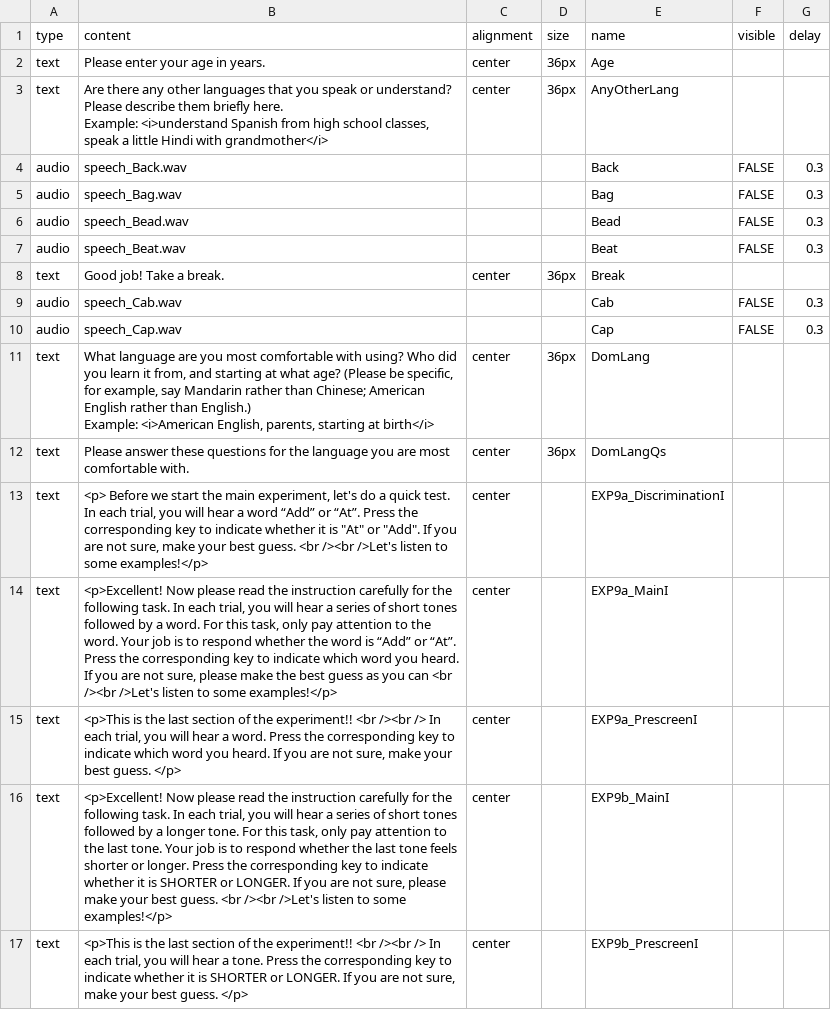
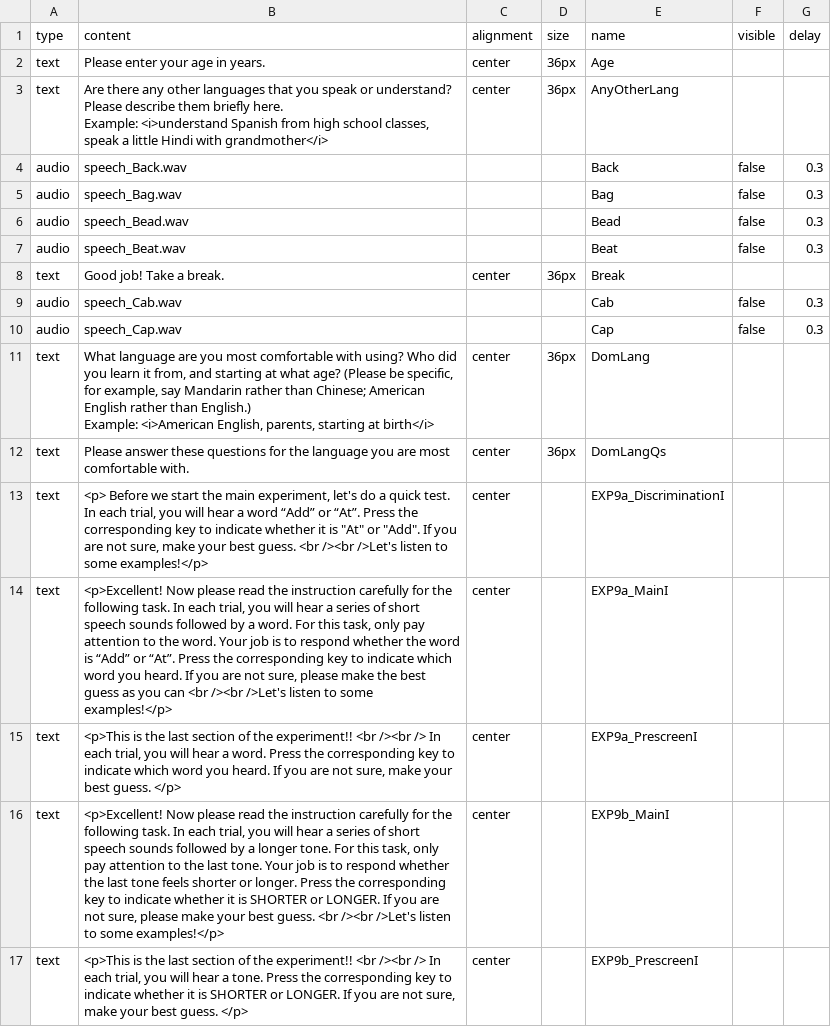
Before and after one commit to tzcheng911/Cross_domain_entrainment, a CSV file: exp10ab/stimulus-definitions.csv, drawn as a sheet; only a part is shown; the diff covers the shown part only.

Commit message:
preprocess exp10ab
preprocess the exp10ab and saved the clean data

```diff
--- a/exp10ab/stimulus-definitions.csv
+++ b/exp10ab/stimulus-definitions.csv
@@ -5,9 +5,9 @@ text,"Are there any other languages that you speak or understand? Please describ
  Example: <i>understand Spanish from high school classes, speak a little Hindi with grandmother</i>",center,36px,AnyOtherLang,,
-audio,speech_Back.wav,,,Back,FALSE,0.3
-audio,speech_Bag.wav,,,Bag,FALSE,0.3
-audio,speech_Bead.wav,,,Bead,FALSE,0.3
-audio,speech_Beat.wav,,,Beat,FALSE,0.3
+audio,speech_Back.wav,,,Back,false,0.3
+audio,speech_Bag.wav,,,Bag,false,0.3
+audio,speech_Bead.wav,,,Bead,false,0.3
+audio,speech_Beat.wav,,,Beat,false,0.3
 text,Good job! Take a break.,center,36px,Break,,
-audio,speech_Cab.wav,,,Cab,FALSE,0.3
-audio,speech_Cap.wav,,,Cap,FALSE,0.3
+audio,speech_Cab.wav,,,Cab,false,0.3
+audio,speech_Cap.wav,,,Cap,false,0.3
 text,"What language are you most comfortable with using? Who did you learn it from, and starting at what age? (Please be specific, for example, say Mandarin rather than Chinese; American English rather than English.)
@@ -17,5 +17,5 @@ text,Please answer these questions for the language you are most comfortable wit
 text,"<p> Before we start the main experiment, let's do a quick test. In each trial, you will hear a word “Add” or “At”. Press the corresponding key to indicate whether it is ""At"" or ""Add"". If you are not sure, make your best guess. <br /><br />Let's listen to some examples!</p> ",center,,EXP9a_DiscriminationI,,
-text,"<p>Excellent! Now please read the instruction carefully for the following task. In each trial, you will hear a series of short tones followed by a word. For this task, only pay attention to the word. Your job is to respond whether the word is “Add” or “At”. Press the corresponding key to indicate which word you heard. If you are not sure, please make the best guess as you can <br /><br />Let's listen to some examples!</p>",center,,EXP9a_MainI,,
+text,"<p>Excellent! Now please read the instruction carefully for the following task. In each trial, you will hear a series of short speech sounds followed by a word. For this task, only pay attention to the word. Your job is to respond whether the word is “Add” or “At”. Press the corresponding key to indicate which word you heard. If you are not sure, please make the best guess as you can <br /><br />Let's listen to some examples!</p>",center,,EXP9a_MainI,,
 text,"<p>This is the last section of the experiment!! <br /><br /> In each trial, you will hear a word. Press the corresponding key to indicate which word you heard. If you are not sure, make your best guess. </p> ",center,,EXP9a_PrescreenI,,
-text,"<p>Excellent! Now please read the instruction carefully for the following task. In each trial, you will hear a series of short tones followed by a longer tone. For this task, only pay attention to the last tone. Your job is to respond whether the last tone feels shorter or longer. Press the corresponding key to indicate whether it is SHORTER or LONGER. If you are not sure, please make your best guess. <br /><br />Let's listen to some examples!</p>",center,,EXP9b_MainI,,
+text,"<p>Excellent! Now please read the instruction carefully for the following task. In each trial, you will hear a series of short speech sounds followed by a longer tone. For this task, only pay attention to the last tone. Your job is to respond whether the last tone feels shorter or longer. Press the corresponding key to indicate whether it is SHORTER or LONGER. If you are not sure, please make your best guess. <br /><br />Let's listen to some examples!</p>",center,,EXP9b_MainI,,
 text,"<p>This is the last section of the experiment!! <br /><br /> In each trial, you will hear a tone. Press the corresponding key to indicate whether it is SHORTER or LONGER. If you are not sure, make your best guess. </p> ",center,,EXP9b_PrescreenI,,
```
Also changed, not shown: 1 moved row and 84 edited cells elsewhere in this file, 12 other files.
